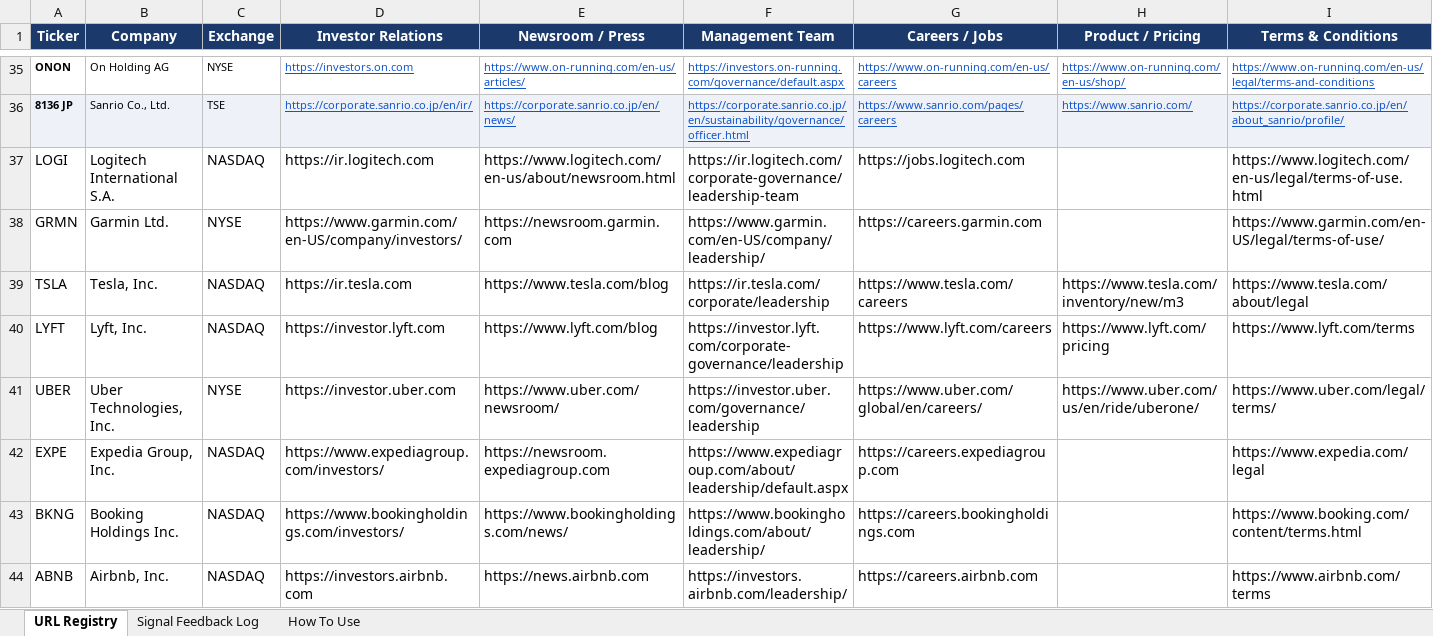
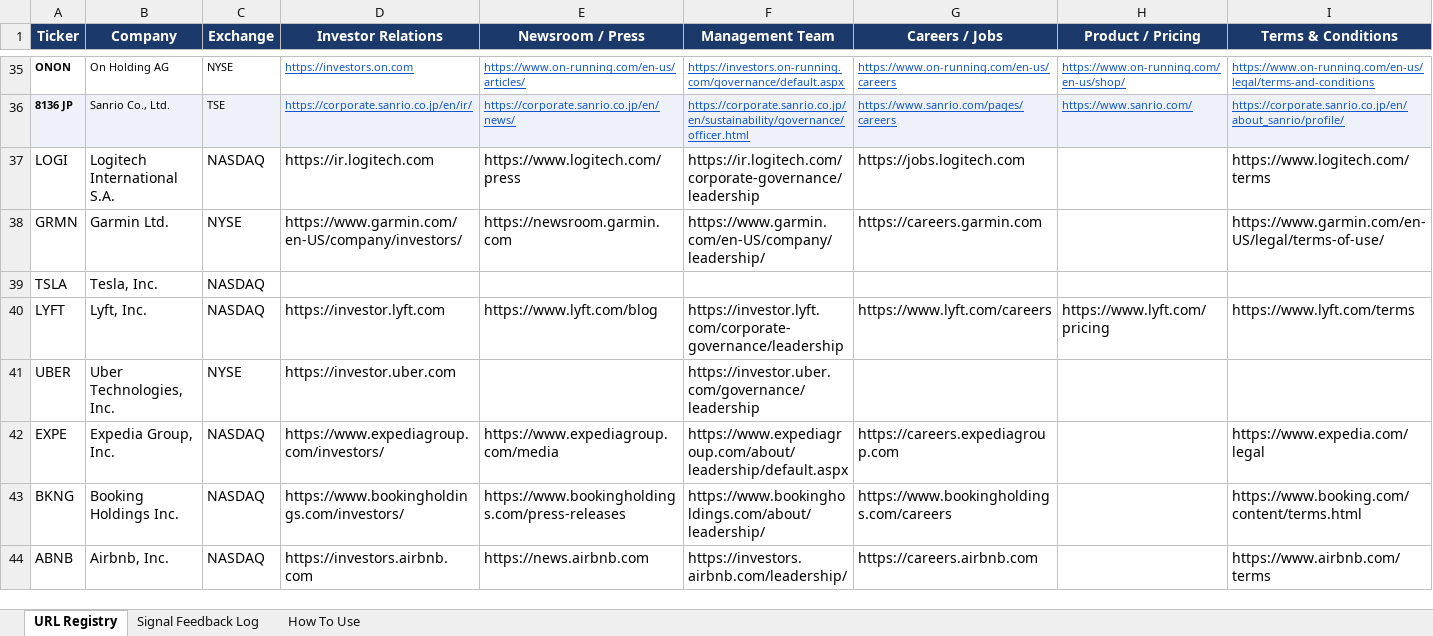
Before and after one commit to hk-contour/consumer-monitor, an Excel workbook: config/company_urls_jc.xlsx, sheet URL Registry, drawn as a sheet; only a part is shown, gaps mark what is left out; values as stored, in another font and other column widths than the file's, no borders; the diff covers the shown part only; the diff names each change by its address in the sheet, - before the commit and + after, or states it on an @@ line.

```diff
--- a/config/company_urls_jc.xlsx (sheet URL Registry)
+++ b/config/company_urls_jc.xlsx (sheet URL Registry)
-E37 (Newsroom / Press): https://www.logitech.com/en-us/about/newsroom.html
+E37 (Newsroom / Press): https://www.logitech.com/press
-F37 (Management Team): https://ir.logitech.com/corporate-governance/leadership-team
+F37 (Management Team): https://ir.logitech.com/corporate-governance/leadership
-I37 (Terms & Conditions): https://www.logitech.com/en-us/legal/terms-of-use.html
+I37 (Terms & Conditions): https://www.logitech.com/terms
-D39 (Investor Relations): https://ir.tesla.com
+D39 (Investor Relations): (empty)
-E39 (Newsroom / Press): https://www.tesla.com/blog
+E39 (Newsroom / Press): (empty)
-F39 (Management Team): https://ir.tesla.com/corporate/leadership
+F39 (Management Team): (empty)
-G39 (Careers / Jobs): https://www.tesla.com/careers
+G39 (Careers / Jobs): (empty)
-H39 (Product / Pricing): https://www.tesla.com/inventory/new/m3
+H39 (Product / Pricing): (empty)
-I39 (Terms & Conditions): https://www.tesla.com/about/legal
+I39 (Terms & Conditions): (empty)
-E41 (Newsroom / Press): https://www.uber.com/newsroom/
+E41 (Newsroom / Press): (empty)
-G41 (Careers / Jobs): https://www.uber.com/global/en/careers/
+G41 (Careers / Jobs): (empty)
-H41 (Product / Pricing): https://www.uber.com/us/en/ride/uberone/
+H41 (Product / Pricing): (empty)
-I41 (Terms & Conditions): https://www.uber.com/legal/terms/
+I41 (Terms & Conditions): (empty)
-E42 (Newsroom / Press): https://newsroom.expediagroup.com
+E42 (Newsroom / Press): https://www.expediagroup.com/media
-E43 (Newsroom / Press): https://www.bookingholdings.com/news/
+E43 (Newsroom / Press): https://www.bookingholdings.com/press-releases
-G43 (Careers / Jobs): https://careers.bookingholdings.com
+G43 (Careers / Jobs): https://www.bookingholdings.com/careers
```
Also changed, not shown: 21 edited cells elsewhere in this sheet, 2 other files.
